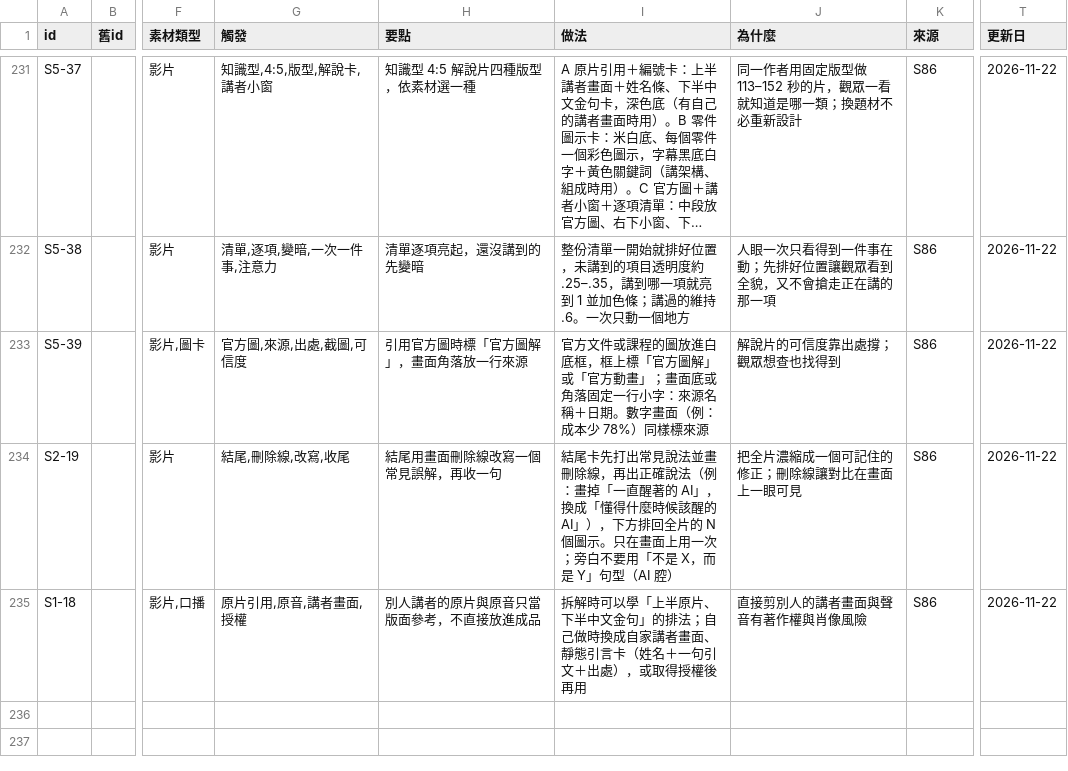
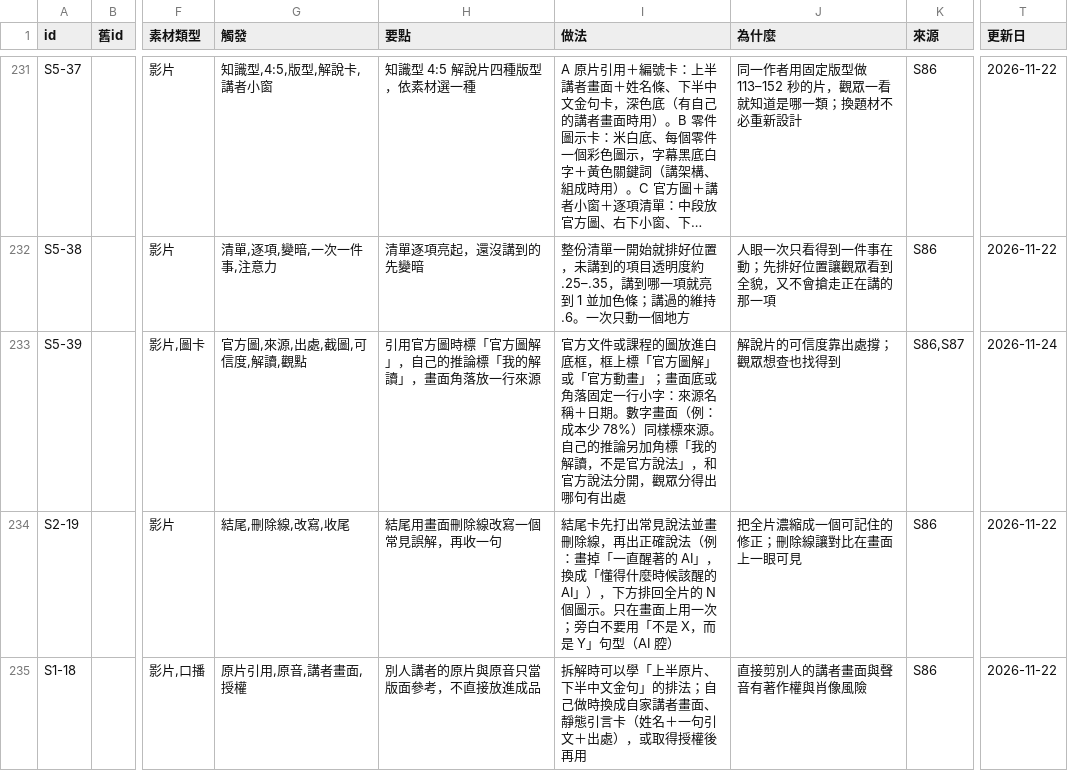
Before and after one commit to mick3412/production-playbook, a CSV file: data/entries.csv, drawn as a sheet; only a part is shown, gaps mark what is left out; long unchanged cells end in …; the diff covers the shown part only; the diff names each change by its address in the sheet, - before the commit and + after, or states it on an @@ line.

```diff
--- a/data/entries.csv
+++ b/data/entries.csv
-G233 (觸發): 官方圖,來源,出處,截圖,可信度
+G233 (觸發): 官方圖,來源,出處,截圖,可信度,解讀,觀點
-H233 (要點): 引用官方圖時標「官方圖解」，畫面角落放一行來源
+H233 (要點): 引用官方圖時標「官方圖解」，自己的推論標「我的解讀」，畫面角落放一行來源
-I233 (做法): …樣標來源
+I233 (做法): …樣標來源。自己的推論另加角標「我的解讀，不是官方說法」，和官方說法分開，觀眾分得出哪句有出處
-K233 (來源): S86
+K233 (來源): S86,S87
-T233 (更新日): 2026-11-22
+T233 (更新日): 2026-11-24
```
Also changed, not shown: 2 added rows elsewhere in this file, data/recipes.csv, data/sources.csv, 5 other files.
